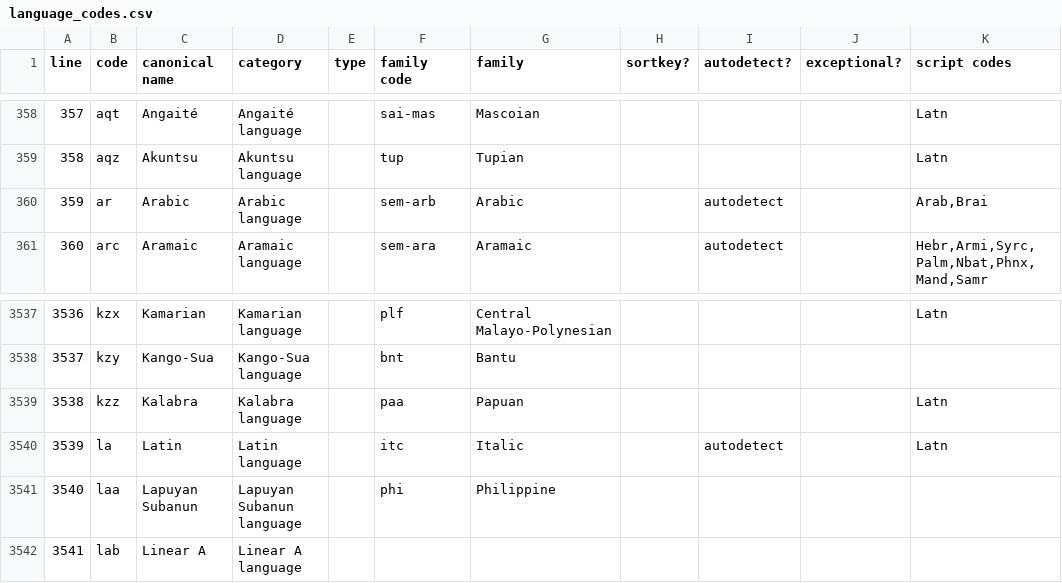
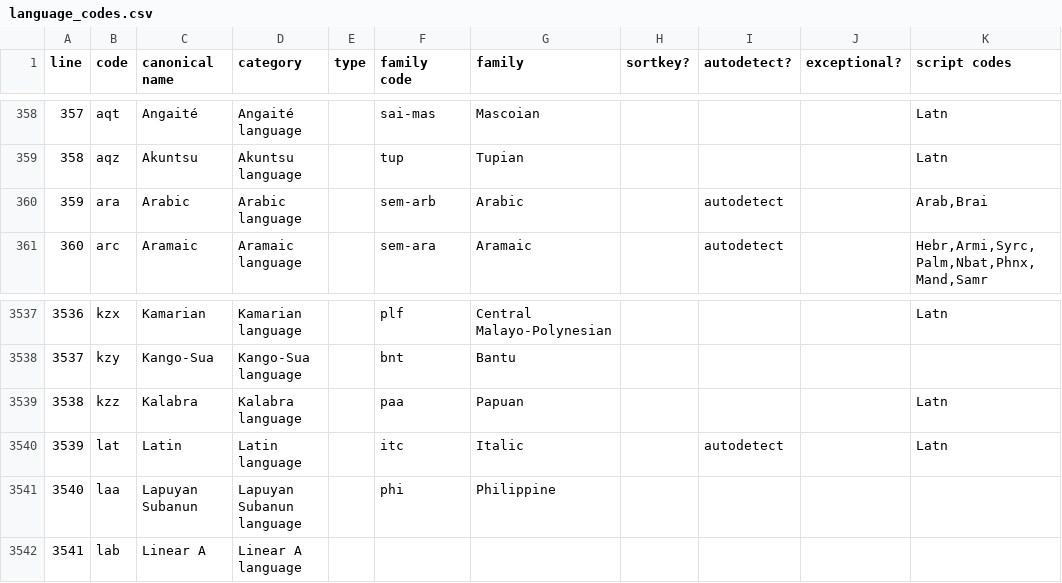
Before and after one commit to csbenz/etymology-graph, a CSV file: assets/language_codes.csv, drawn as a sheet; only a part is shown, gaps mark what is left out; the diff names each change by its address in the sheet, - before the commit and + after, or states it on an @@ line.

Commit message:
Corrected iso codes that were only 2 chars long instead of 3

```diff
--- a/assets/language_codes.csv
+++ b/assets/language_codes.csv
-B360 (code): ar
+B360 (code): ara
-B3540 (code): la
+B3540 (code): lat
```
